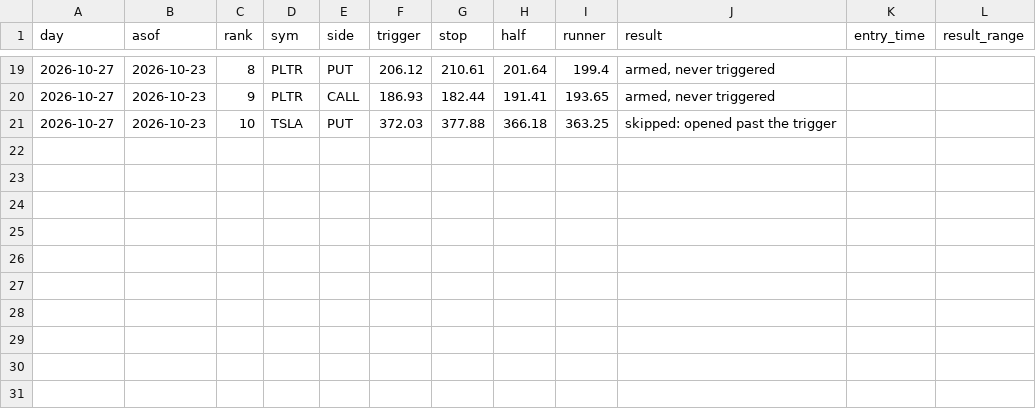
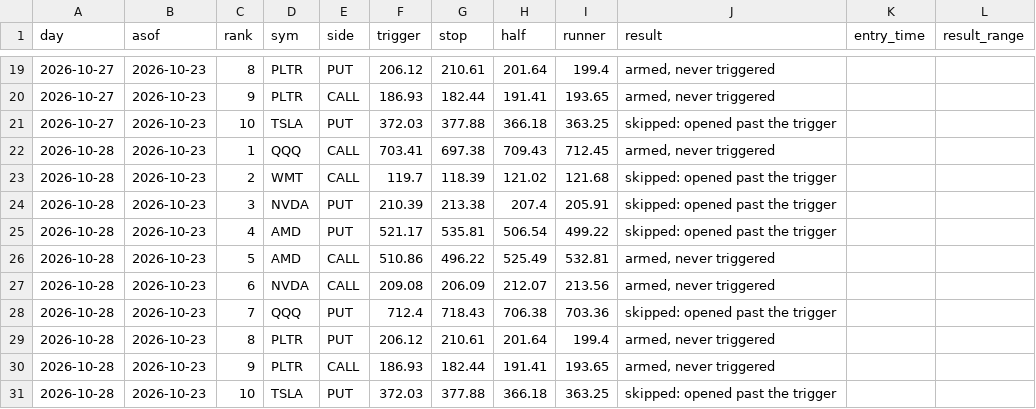
Before and after one commit to Raskull-ux/Tazmanian-Trader-Bot, a CSV file: results/gray_box/log.csv, drawn as a sheet; only a part is shown, gaps mark what is left out; the diff names each change by its address in the sheet, - before the commit and + after, or states it on an @@ line.

Commit message:
Gray Box Fade: list and grades

```diff
--- a/results/gray_box/log.csv
+++ b/results/gray_box/log.csv
+row 22: 2026-10-28 | 2026-10-23 | 1 | QQQ | CALL | 703.41 | 697.38 | 709.43 | 712.45 | armed, never triggered
+row 23: 2026-10-28 | 2026-10-23 | 2 | WMT | CALL | 119.7 | 118.39 | 121.02 | 121.68 | skipped: opened past the trigger
+row 24: 2026-10-28 | 2026-10-23 | 3 | NVDA | PUT | 210.39 | 213.38 | 207.4 | 205.91 | skipped: opened past the trigger
+row 25: 2026-10-28 | 2026-10-23 | 4 | AMD | PUT | 521.17 | 535.81 | 506.54 | 499.22 | skipped: opened past the trigger
+row 26: 2026-10-28 | 2026-10-23 | 5 | AMD | CALL | 510.86 | 496.22 | 525.49 | 532.81 | armed, never triggered
+row 27: 2026-10-28 | 2026-10-23 | 6 | NVDA | CALL | 209.08 | 206.09 | 212.07 | 213.56 | armed, never triggered
+row 28: 2026-10-28 | 2026-10-23 | 7 | QQQ | PUT | 712.4 | 718.43 | 706.38 | 703.36 | skipped: opened past the trigger
+row 29: 2026-10-28 | 2026-10-23 | 8 | PLTR | PUT | 206.12 | 210.61 | 201.64 | 199.4 | armed, never triggered
+row 30: 2026-10-28 | 2026-10-23 | 9 | PLTR | CALL | 186.93 | 182.44 | 191.41 | 193.65 | armed, never triggered
+row 31: 2026-10-28 | 2026-10-23 | 10 | TSLA | PUT | 372.03 | 377.88 | 366.18 | 363.25 | skipped: opened past the trigger
```
